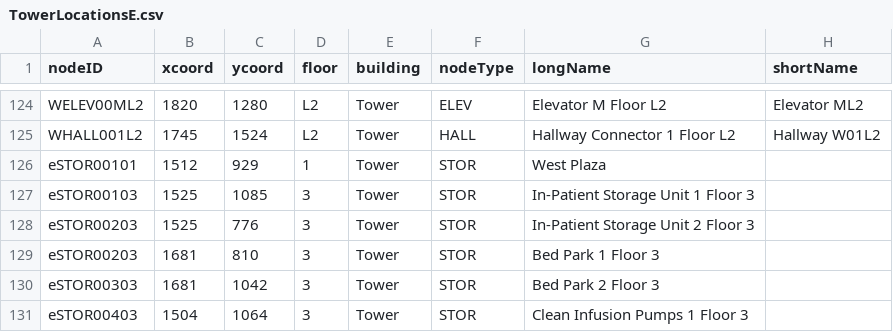
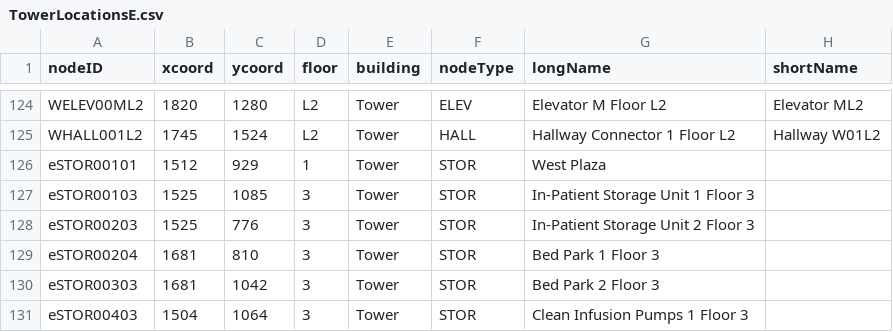
Before and after one commit to CS3733-C22-Team-E/MedicalTracking, a CSV file: MedicalTrackingApp/build/resources/main/edu/wpi/teame/csv/TowerLocationsE.csv, drawn as a sheet; only a part is shown, gaps mark what is left out.

Commit message:
Changed value in CSV files because it was causing an error when running the app

```diff
--- a/MedicalTrackingApp/build/resources/main/edu/wpi/teame/csv/TowerLocationsE.csv
+++ b/MedicalTrackingApp/build/resources/main/edu/wpi/teame/csv/TowerLocationsE.csv
@@ -128,3 +128,3 @@ eSTOR00103,1525,1085,3,Tower,STOR,In-Patient Storage Unit 1 Floor 3,
 eSTOR00203,1525,776,3,Tower,STOR,In-Patient Storage Unit 2 Floor 3,
-eSTOR00203,1681,810,3,Tower,STOR,Bed Park 1 Floor 3,
+eSTOR00204,1681,810,3,Tower,STOR,Bed Park 1 Floor 3,
 eSTOR00303,1681,1042,3,Tower,STOR,Bed Park 2 Floor 3,
```
Also changed, not shown: MedicalTrackingApp/src/main/resources/edu/wpi/teame/csv/TowerLocationsE.csv.
